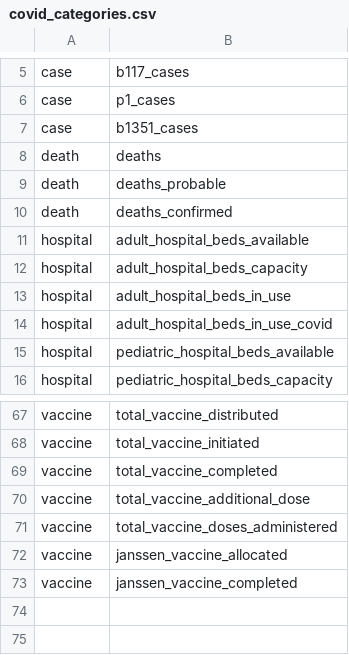
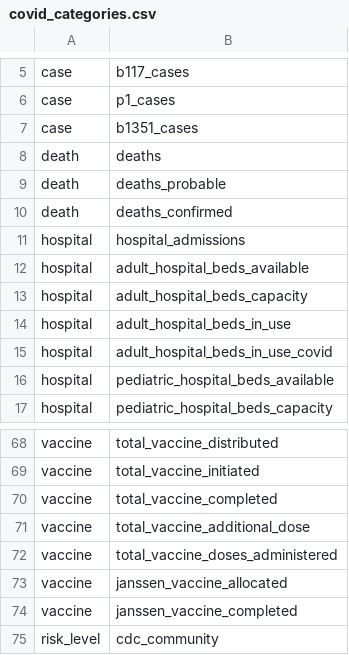
Before and after one commit to act-now-coalition/can-scrapers, a CSV file: can_tools/bootstrap_data/covid_categories.csv, drawn as a sheet; only a part is shown, gaps mark what is left out.

```diff
--- a/can_tools/bootstrap_data/covid_categories.csv
+++ b/can_tools/bootstrap_data/covid_categories.csv
@@ -10,2 +10,3 @@ death,deaths_probable
 death,deaths_confirmed
+hospital,hospital_admissions
 hospital,adult_hospital_beds_available
@@ -73 +74,2 @@ vaccine,janssen_vaccine_allocated
 vaccine,janssen_vaccine_completed
+risk_level,cdc_community
```
Also changed, not shown: can_tools/bootstrap_data/covid_variables.csv, 4 other files.
